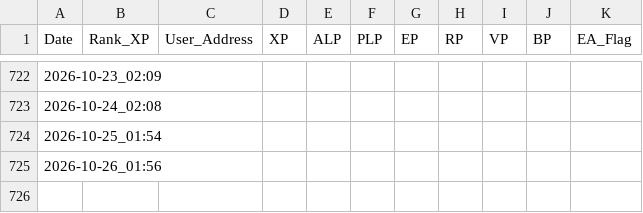
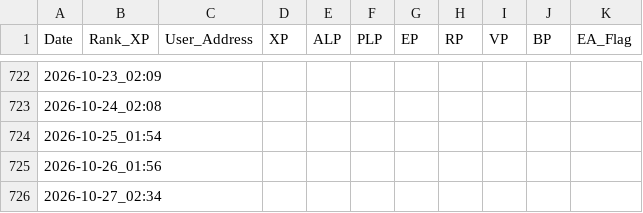
Before and after one commit to wonspacemagic/LXP-L, a CSV file: log.csv, drawn as a sheet; only a part is shown, gaps mark what is left out.

```diff
--- a/log.csv
+++ b/log.csv
@@ -725 +725,2 @@ Date,Rank_XP,User_Address,XP,ALP,PLP,EP,RP,VP,BP,EA_Flag
 2026-10-26_01:56,,,,,,,,,,
+2026-10-27_02:34,,,,,,,,,,
```
